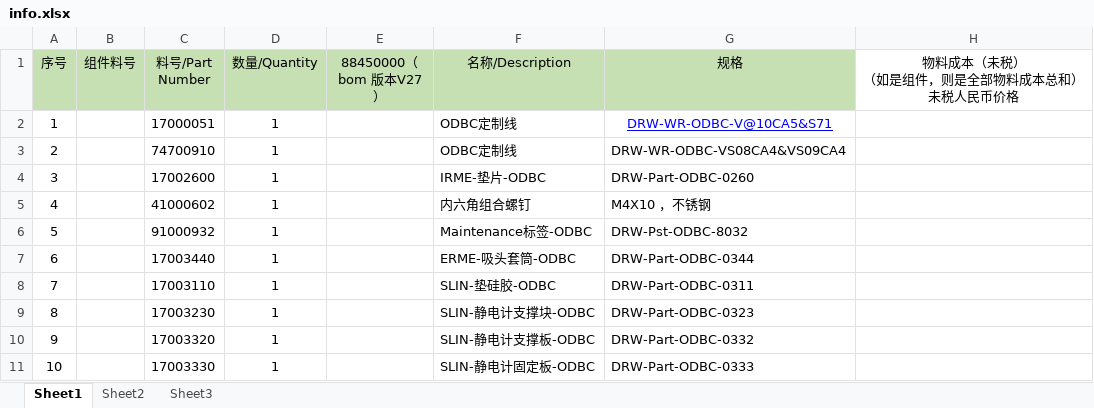
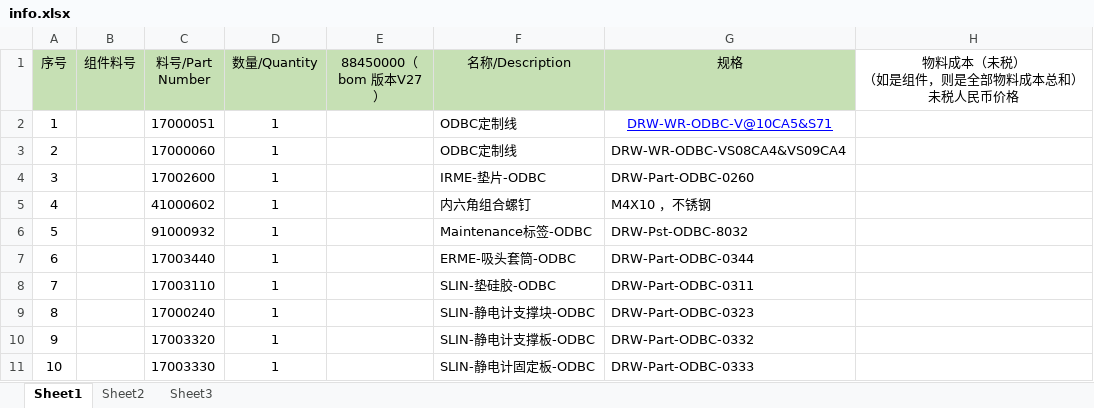
Before and after one commit to Super-Craig/autopackinglist, an Excel workbook: info.xlsx, sheet Sheet1, drawn as a sheet; only a part is shown; values as stored, in another font and other column widths than the file's, no borders; conditional formats not drawn; the diff names each change by its address in the sheet, - before the commit and + after, or states it on an @@ line.

```diff
--- a/info.xlsx (sheet Sheet1)
+++ b/info.xlsx (sheet Sheet1)
-C3 (料号/Part Number): 74700910
+C3 (料号/Part Number): 17000060
-C9 (料号/Part Number): 17003230
+C9 (料号/Part Number): 17000240
```
Also changed, not shown: output/1.xlsx, output/2.xlsx, 5 other files.
